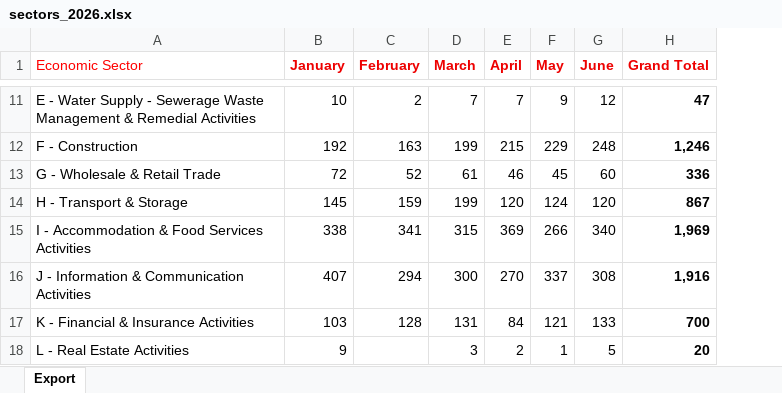
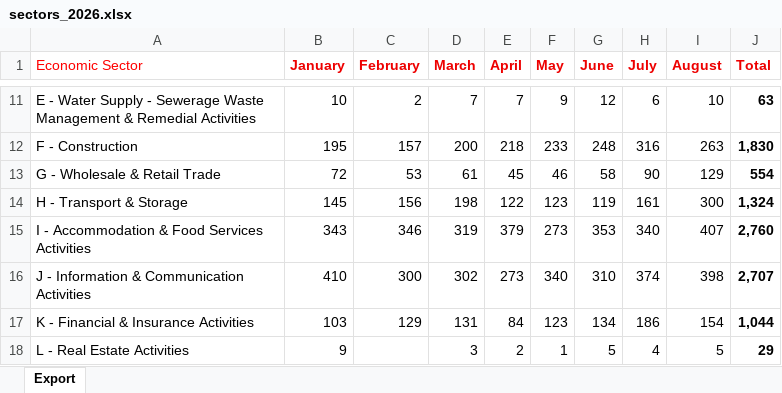
Before and after one commit to sander-ali/Irish-work-permits, an Excel workbook: data/2026/sectors_2026.xlsx, sheet Export, drawn as a sheet; only a part is shown, gaps mark what is left out; values as stored, in another font and other column widths than the file's, no borders; removed rows and columns are numbered as before the commit, all else as after; the diff covers the shown part only; the diff names each change by its address in the sheet, - before the commit and + after, or states it on an @@ line.

```diff
--- a/data/2026/sectors_2026.xlsx (sheet Export)
+++ b/data/2026/sectors_2026.xlsx (sheet Export)
-column H (Grand Total), rows 11-18: 47 | 1,246 | 336 | 867 | 1,969 | 1,916 | 700 | 20
+column H (July), rows 11-18: 6 | 316 | 90 | 161 | 340 | 374 | 186 | 4
+column I (August), rows 11-18: 10 | 263 | 129 | 300 | 407 | 398 | 154 | 5
+column J (Total), rows 11-18: 63 | 1,830 | 554 | 1,324 | 2,760 | 2,707 | 1,044 | 29
-B12 (January): 192
+B12 (January): 195
-C12 (February): 163
+C12 (February): 157
-D12 (March): 199
+D12 (March): 200
-E12 (April): 215
+E12 (April): 218
-F12 (May): 229
+F12 (May): 233
-C13 (February): 52
+C13 (February): 53
-E13 (April): 46
+E13 (April): 45
-F13 (May): 45
+F13 (May): 46
-G13 (June): 60
+G13 (June): 58
-C14 (February): 159
+C14 (February): 156
-D14 (March): 199
+D14 (March): 198
-E14 (April): 120
+E14 (April): 122
-F14 (May): 124
+F14 (May): 123
-G14 (June): 120
+G14 (June): 119
-B15 (January): 338
+B15 (January): 343
-C15 (February): 341
+C15 (February): 346
-D15 (March): 315
+D15 (March): 319
-E15 (April): 369
+E15 (April): 379
-F15 (May): 266
+F15 (May): 273
-G15 (June): 340
+G15 (June): 353
-B16 (January): 407
+B16 (January): 410
-C16 (February): 294
+C16 (February): 300
-D16 (March): 300
+D16 (March): 302
-E16 (April): 270
+E16 (April): 273
-F16 (May): 337
+F16 (May): 340
-G16 (June): 308
+G16 (June): 310
-C17 (February): 128
+C17 (February): 129
-F17 (May): 121
+F17 (May): 123
-G17 (June): 133
+G17 (June): 134
```
Also changed, not shown: 62 edited cells elsewhere in this sheet, data/2026/counties_2026.xlsx, data/2026/employers_2026.xlsx, 1 other file.
